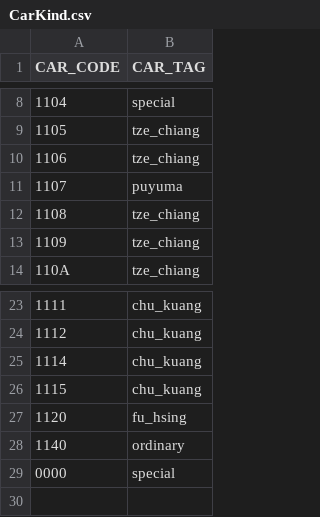
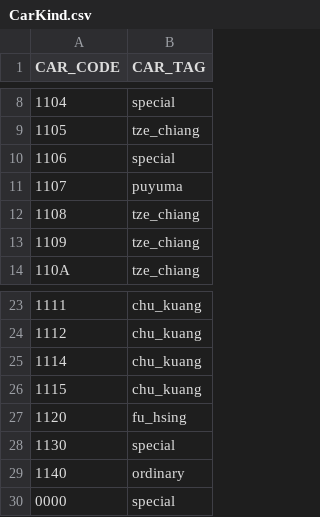
Before and after one commit to billy1125/TRA_time_space_diagram, a CSV file: CSV/CarKind.csv, drawn as a sheet; only a part is shown, gaps mark what is left out.

```diff
--- a/CSV/CarKind.csv
+++ b/CSV/CarKind.csv
@@ -9,3 +9,3 @@ CAR_CODE,CAR_TAG
 1105,tze_chiang
-1106,tze_chiang
+1106,special
 1107,puyuma
@@ -27,2 +27,3 @@ CAR_CODE,CAR_TAG
 1120,fu_hsing
+1130,special
 1140,ordinary
```
Also changed, not shown: CSV/Route.csv, CSV/SVG_Y_Axis.csv, 2 other files.
